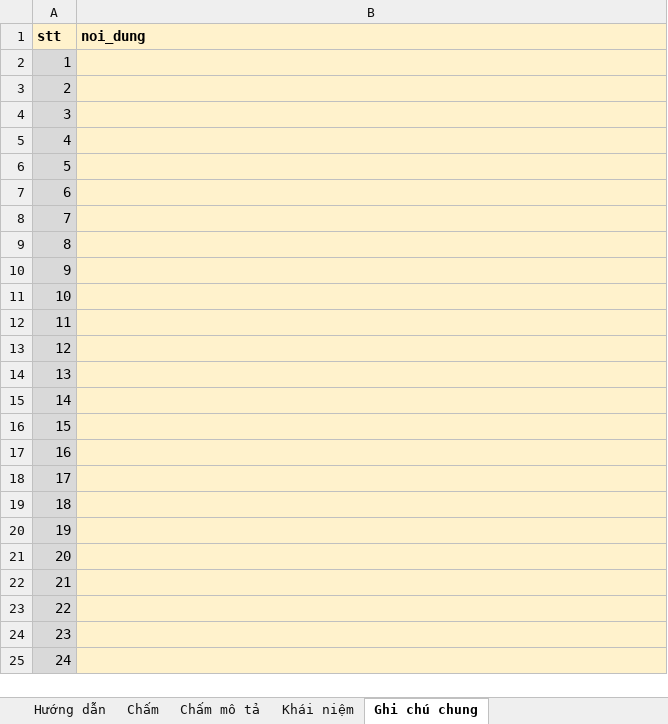
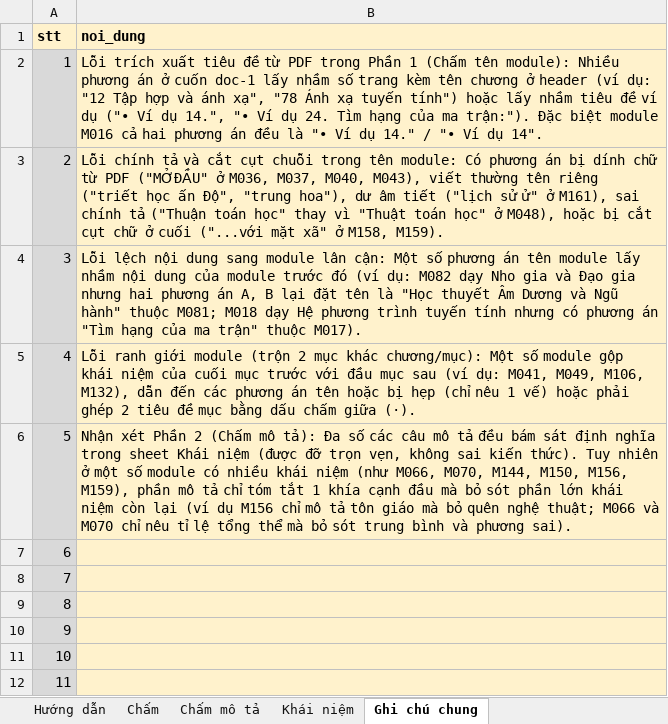
Before and after one commit to Thanhngo0812/chamdiem, an Excel workbook: danh-gia-pha-b/sa20-giao-nguoi-cham/cham-sa20-C2.xlsx, sheet Ghi chú chung, drawn as a sheet; only a part is shown; the shorter side is filled out with more unchanged rows; values as stored, in another font and other column widths than the file's, no borders; the diff names each change by its address in the sheet, - before the commit and + after, or states it on an @@ line.

```diff
--- a/danh-gia-pha-b/sa20-giao-nguoi-cham/cham-sa20-C2.xlsx (sheet Ghi chú chung)
+++ b/danh-gia-pha-b/sa20-giao-nguoi-cham/cham-sa20-C2.xlsx (sheet Ghi chú chung)
-B2 (noi_dung): (empty)
+B2 (noi_dung): Lỗi trích xuất tiêu đề từ PDF trong Phần 1 (Chấm tên module): Nhiều phương án ở cuốn doc-1 lấy nhầm số trang kèm tên chương ở header (ví dụ: "12 Tập hợp và ánh xạ", "78 Ánh xạ tuyến tính") hoặc lấy nhầm tiêu đề ví dụ ("• Ví dụ 14.", "• Ví dụ 24. Tìm hạng của ma trận:"). Đặc biệt module M016 cả hai phương án đều là "• Ví dụ 14." / "• Ví dụ 14".
-B3 (noi_dung): (empty)
+B3 (noi_dung): Lỗi chính tả và cắt cụt chuỗi trong tên module: Có phương án bị dính chữ từ PDF ("MỞĐẦU" ở M036, M037, M040, M043), viết thường tên riêng ("triết học ấn Độ", "trung hoa"), dư âm tiết ("lịch sử ử" ở M161), sai chính tả ("Thuận toán học" thay vì "Thuật toán học" ở M048), hoặc bị cắt cụt chữ ở cuối ("...với mặt xã" ở M158, M159).
-B4 (noi_dung): (empty)
+B4 (noi_dung): Lỗi lệch nội dung sang module lân cận: Một số phương án tên module lấy nhầm nội dung của module trước đó (ví dụ: M082 dạy Nho gia và Đạo gia nhưng hai phương án A, B lại đặt tên là "Học thuyết Âm Dương và Ngũ hành" thuộc M081; M018 dạy Hệ phương trình tuyến tính nhưng có phương án "Tìm hạng của ma trận" thuộc M017).
-B5 (noi_dung): (empty)
+B5 (noi_dung): Lỗi ranh giới module (trộn 2 mục khác chương/mục): Một số module gộp khái niệm của cuối mục trước với đầu mục sau (ví dụ: M041, M049, M106, M132), dẫn đến các phương án tên hoặc bị hẹp (chỉ nêu 1 vế) hoặc phải ghép 2 tiêu đề mục bằng dấu chấm giữa (·).
-B6 (noi_dung): (empty)
+B6 (noi_dung): Nhận xét Phần 2 (Chấm mô tả): Đa số các câu mô tả đều bám sát định nghĩa trong sheet Khái niệm (được đỡ trọn vẹn, không sai kiến thức). Tuy nhiên ở một số module có nhiều khái niệm (như M066, M070, M144, M150, M156, M159), phần mô tả chỉ tóm tắt 1 khía cạnh đầu mà bỏ sót phần lớn khái niệm còn lại (ví dụ M156 chỉ mô tả tôn giáo mà bỏ quên nghệ thuật; M066 và M070 chỉ nêu tỉ lệ tổng thể mà bỏ sót trung bình và phương sai).
```
Also changed, not shown: sheet Chấm, sheet Chấm mô tả, sheet Hướng dẫn, danh-gia-pha-b/sa20-giao-nguoi-cham/thu-sa20-C2.xlsx, 15 other files.
